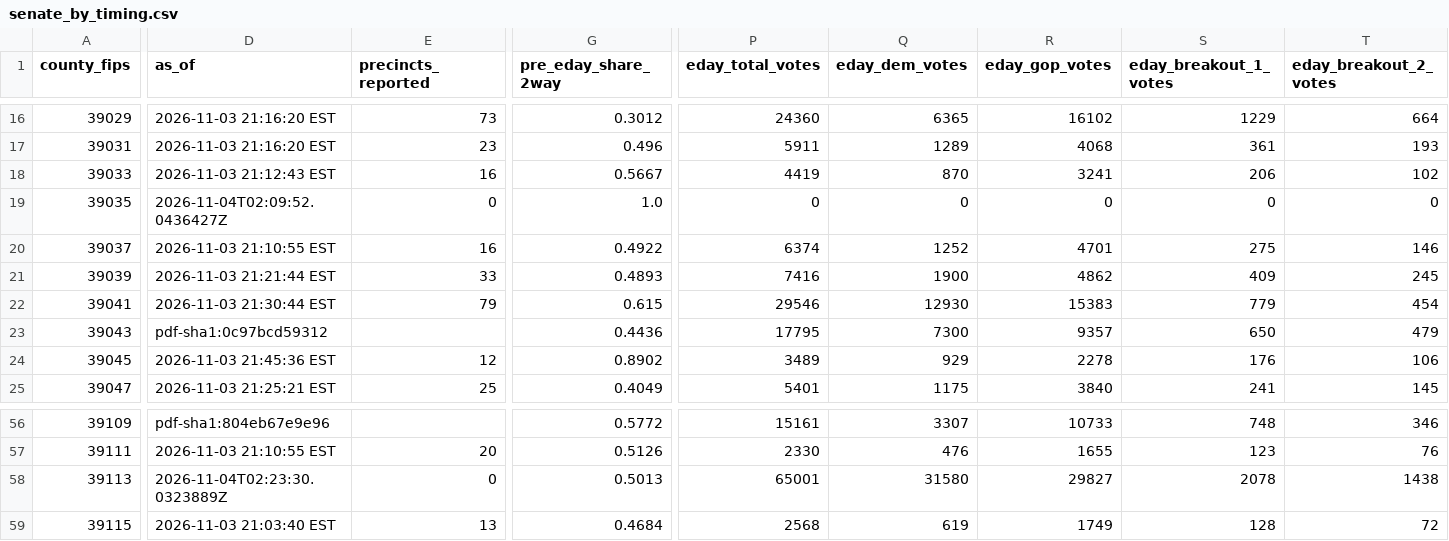
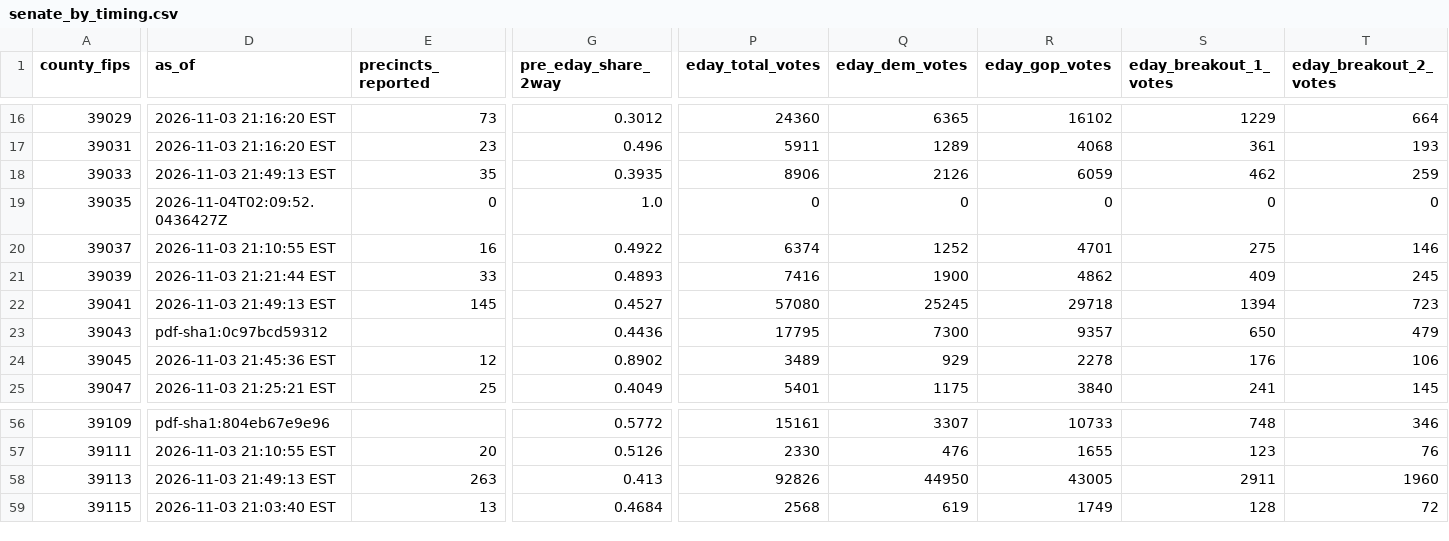
Before and after one commit to dscarvalone/scrapers2026, a CSV file: results/senate_by_timing.csv, drawn as a sheet; only a part is shown, gaps mark what is left out; the diff covers the shown part only; the diff names each change by its address in the sheet, - before the commit and + after, or states it on an @@ line.

```diff
--- a/results/senate_by_timing.csv
+++ b/results/senate_by_timing.csv
-D18 (as_of): 2026-11-03 21:12:43 EST
+D18 (as_of): 2026-11-03 21:49:13 EST
-E18 (precincts_reported): 16
+E18 (precincts_reported): 35
-G18 (pre_eday_share_2way): 0.5667
+G18 (pre_eday_share_2way): 0.3935
-P18 (eday_total_votes): 4419
+P18 (eday_total_votes): 8906
-Q18 (eday_dem_votes): 870
+Q18 (eday_dem_votes): 2126
-R18 (eday_gop_votes): 3241
+R18 (eday_gop_votes): 6059
-S18 (eday_breakout_1_votes): 206
+S18 (eday_breakout_1_votes): 462
-T18 (eday_breakout_2_votes): 102
+T18 (eday_breakout_2_votes): 259
-D22 (as_of): 2026-11-03 21:30:44 EST
+D22 (as_of): 2026-11-03 21:49:13 EST
-E22 (precincts_reported): 79
+E22 (precincts_reported): 145
-G22 (pre_eday_share_2way): 0.615
+G22 (pre_eday_share_2way): 0.4527
-P22 (eday_total_votes): 29546
+P22 (eday_total_votes): 57080
-Q22 (eday_dem_votes): 12930
+Q22 (eday_dem_votes): 25245
-R22 (eday_gop_votes): 15383
+R22 (eday_gop_votes): 29718
-S22 (eday_breakout_1_votes): 779
+S22 (eday_breakout_1_votes): 1394
-T22 (eday_breakout_2_votes): 454
+T22 (eday_breakout_2_votes): 723
-D58 (as_of): 2026-11-04T02:23:30.0323889Z
+D58 (as_of): 2026-11-03 21:49:13 EST
-E58 (precincts_reported): 0
+E58 (precincts_reported): 263
-G58 (pre_eday_share_2way): 0.5013
+G58 (pre_eday_share_2way): 0.413
-P58 (eday_total_votes): 65001
+P58 (eday_total_votes): 92826
-Q58 (eday_dem_votes): 31580
+Q58 (eday_dem_votes): 44950
-R58 (eday_gop_votes): 29827
+R58 (eday_gop_votes): 43005
-S58 (eday_breakout_1_votes): 2078
+S58 (eday_breakout_1_votes): 2911
-T58 (eday_breakout_2_votes): 1438
+T58 (eday_breakout_2_votes): 1960
```
Also changed, not shown: 38 edited cells elsewhere in this file, results/senate_statewide_by_county.csv, results/statewide_snapshots.csv.
